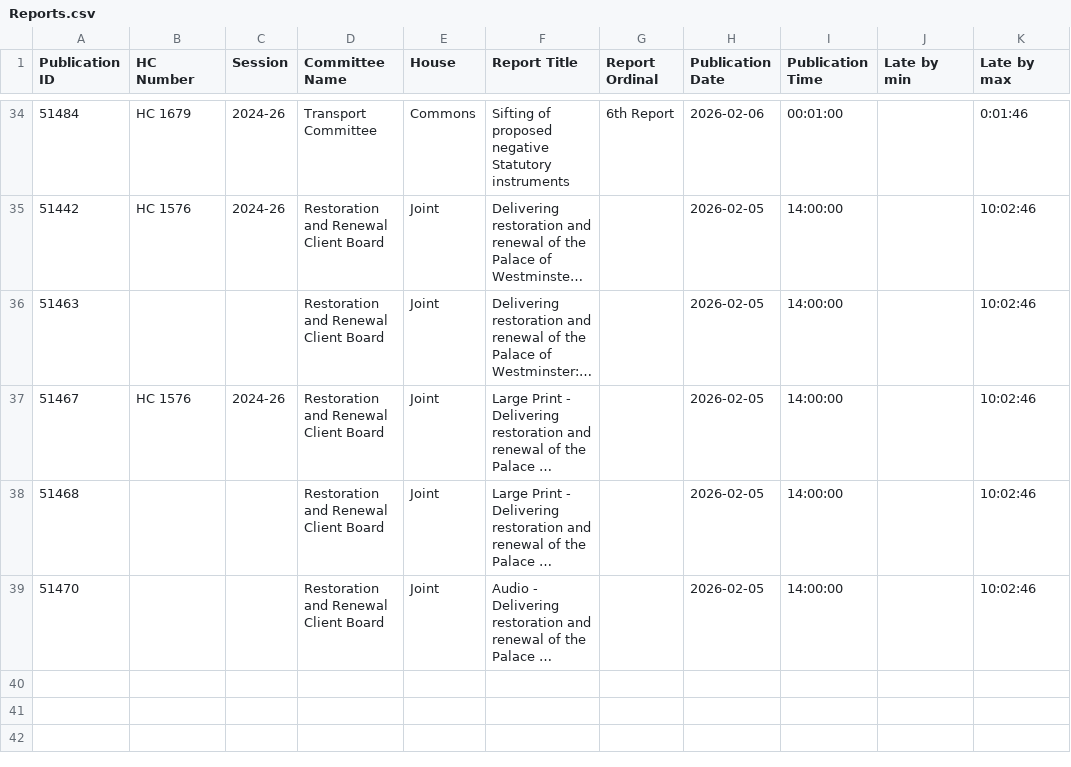
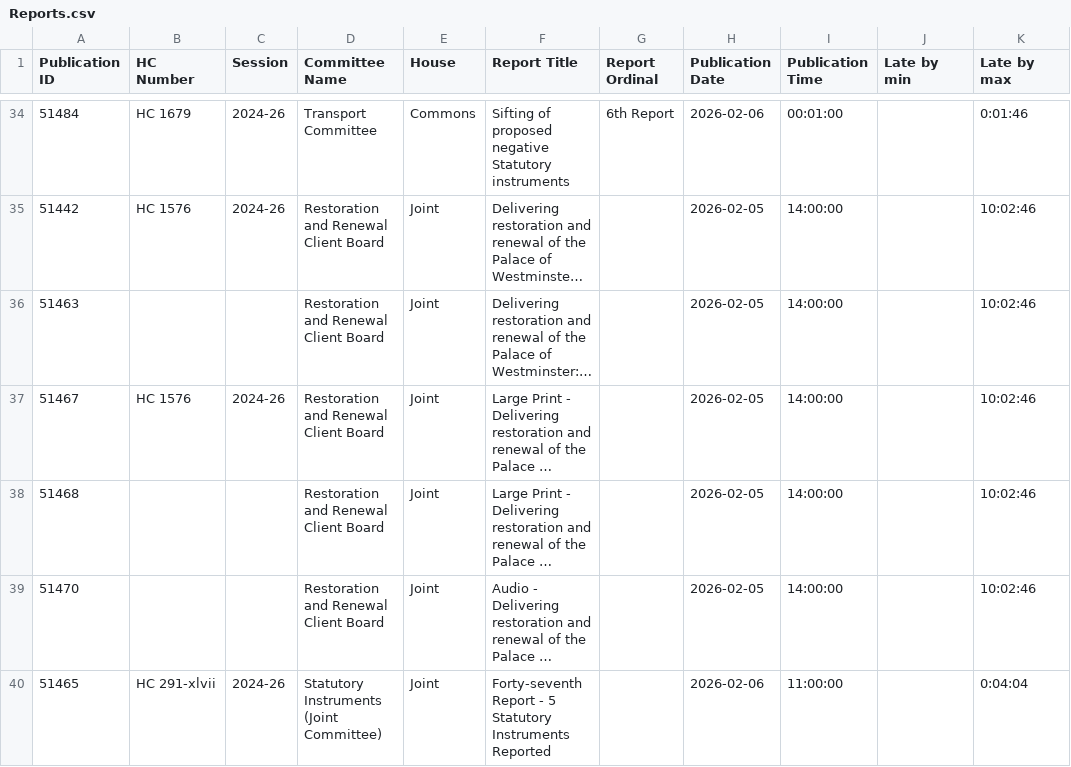
Before and after one commit to James-N-Bowman/ReportPublicationChecker, a CSV file: docs/Reports.csv, drawn as a sheet; only a part is shown, gaps mark what is left out; long unchanged cells end in …; the diff names each change by its address in the sheet, - before the commit and + after, or states it on an @@ line.

```diff
--- a/docs/Reports.csv
+++ b/docs/Reports.csv
+row 40: 51465 | HC 291-xlvii | 2024-26 | Statutory Instruments (Joint Committee) | Joint | Forty-seventh Report - 5 Statutory Instruments Reported |  | 2026-02-06 | 11:00:00 |  | 0:04:04
```
Also changed, not shown: docs/OrderPapers.csv, docs/Scans.csv.
